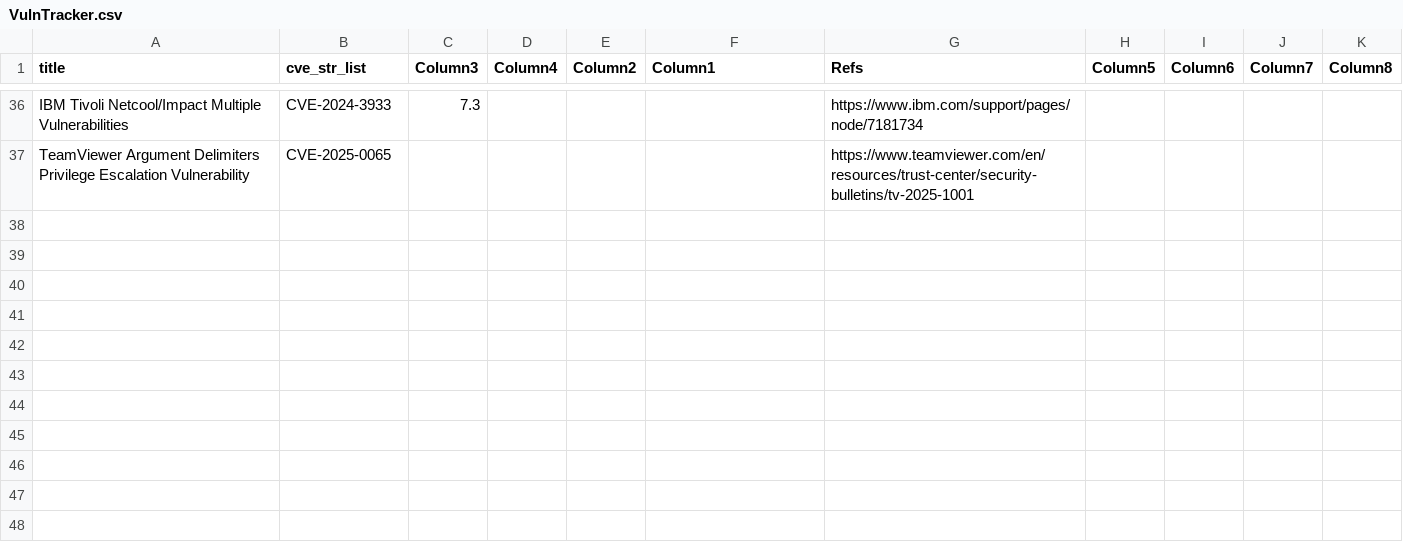
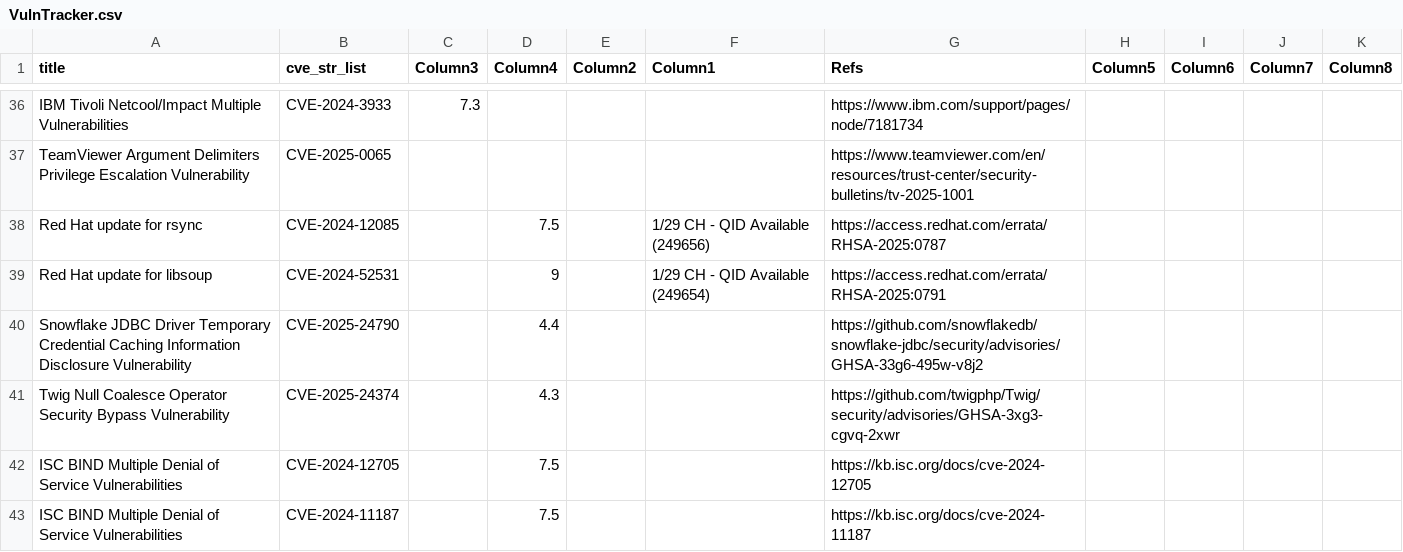
Before and after one commit to SimminsVuln/temprepo, a CSV file: VulnTracker.csv, drawn as a sheet; only a part is shown, gaps mark what is left out.

Commit message:
Add files via upload

```diff
--- a/VulnTracker.csv
+++ b/VulnTracker.csv
@@ -37 +37,7 @@ IBM Tivoli Netcool/Impact Multiple Vulnerabilities,CVE-2024-3933,7.3,,,,https://
 TeamViewer Argument Delimiters Privilege Escalation Vulnerability,CVE-2025-0065,,,,,https://www.teamviewer.com/en/resources/trust-center/security-bulletins/tv-2025-1001,,,,
+Red Hat update for rsync,CVE-2024-12085,,7.5,,1/29 CH - QID Available (249656),https://access.redhat.com/errata/RHSA-2025:0787,,,,
+Red Hat update for libsoup,CVE-2024-52531,,9,,1/29 CH - QID Available (249654),https://access.redhat.com/errata/RHSA-2025:0791,,,,
+Snowflake JDBC Driver Temporary Credential Caching Information Disclosure Vulnerability,CVE-2025-24790,,4.4,,,https://github.com/snowflakedb/snowflake-jdbc/security/advisories/GHSA-33g6-495w-v8j2,,,,
+Twig Null Coalesce Operator Security Bypass Vulnerability,CVE-2025-24374,,4.3,,,https://github.com/twigphp/Twig/security/advisories/GHSA-3xg3-cgvq-2xwr,,,,
+ISC BIND Multiple Denial of Service Vulnerabilities,CVE-2024-12705,,7.5,,,https://kb.isc.org/docs/cve-2024-12705,,,,
+ISC BIND Multiple Denial of Service Vulnerabilities,CVE-2024-11187,,7.5,,,https://kb.isc.org/docs/cve-2024-11187,,,,
```
